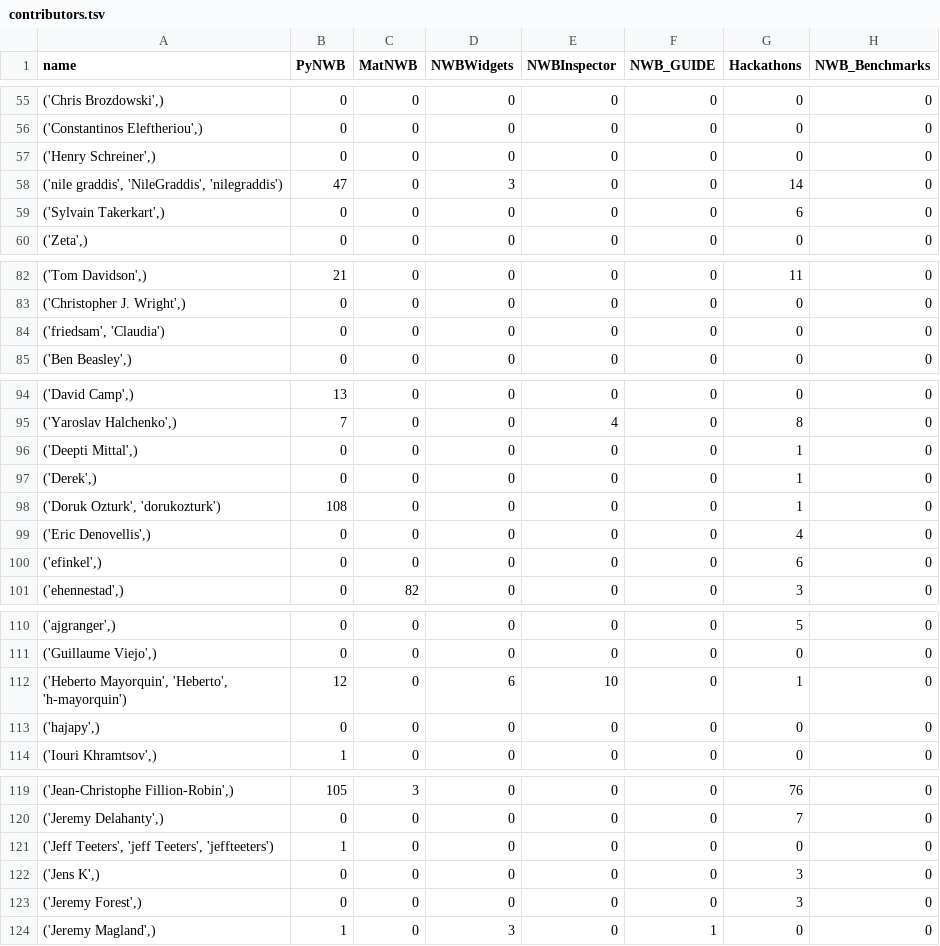
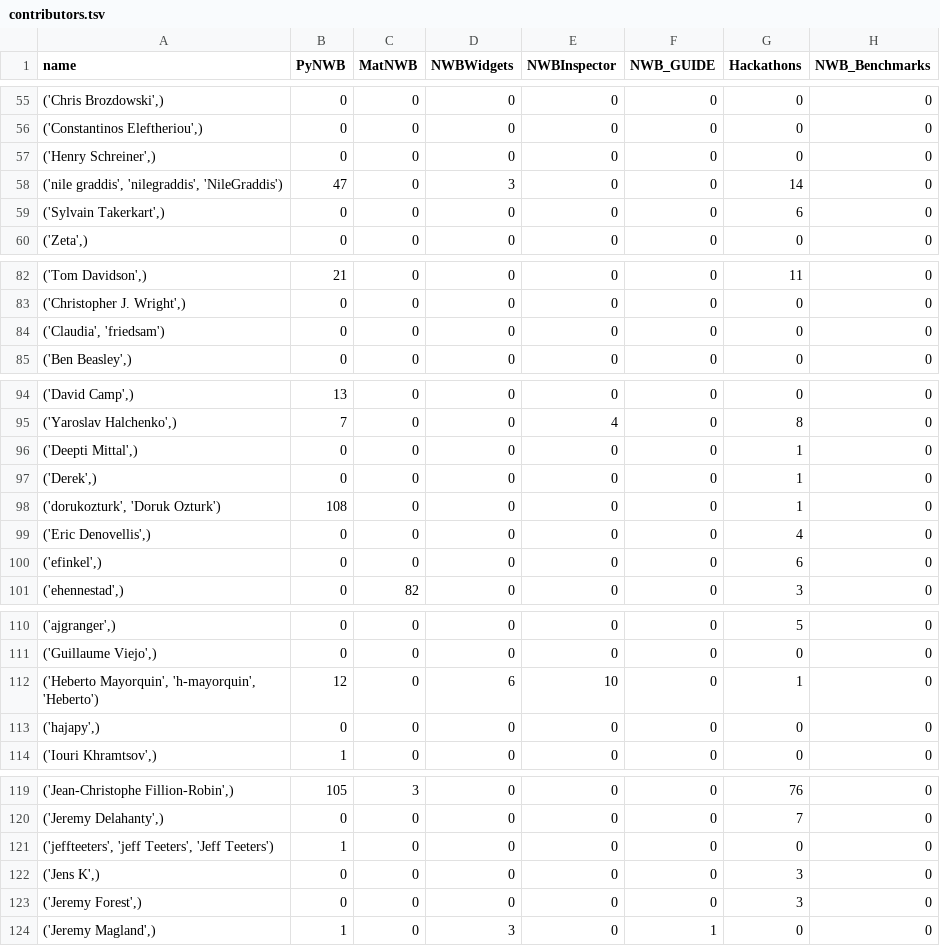
Before and after one commit to NeurodataWithoutBorders/nwb-project-analytics, a TSV file: data/contributors.tsv, drawn as a sheet; only a part is shown, gaps mark what is left out; the diff covers the shown part only; the diff names each change by its address in the sheet, - before the commit and + after, or states it on an @@ line.

```diff
--- a/data/contributors.tsv
+++ b/data/contributors.tsv
-A58 (name): ('nile graddis', 'NileGraddis', 'nilegraddis')
+A58 (name): ('nile graddis', 'nilegraddis', 'NileGraddis')
-A84 (name): ('friedsam', 'Claudia')
+A84 (name): ('Claudia', 'friedsam')
-A98 (name): ('Doruk Ozturk', 'dorukozturk')
+A98 (name): ('dorukozturk', 'Doruk Ozturk')
-A112 (name): ('Heberto Mayorquin', 'Heberto', 'h-mayorquin')
+A112 (name): ('Heberto Mayorquin', 'h-mayorquin', 'Heberto')
-A121 (name): ('Jeff Teeters', 'jeff Teeters', 'jeffteeters')
+A121 (name): ('jeffteeters', 'jeff Teeters', 'Jeff Teeters')
```
Also changed, not shown: 12 edited cells elsewhere in this file, data/dandi_nwb_stats.tsv, 2 other files.
